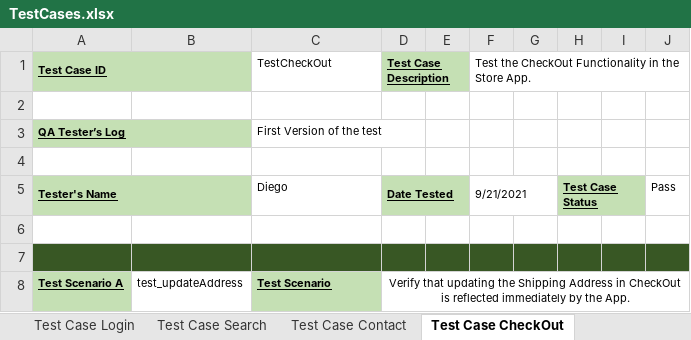
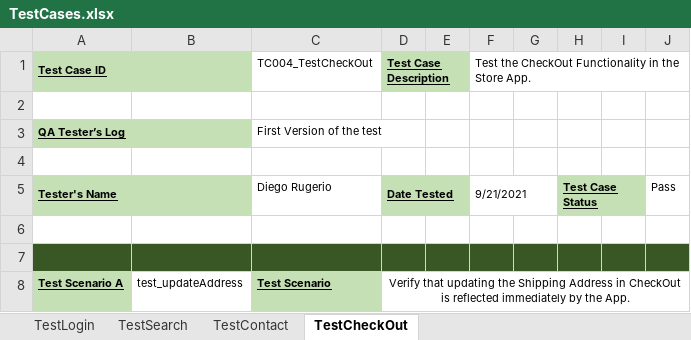
Before and after one commit to DiegoRugerio97/Selenium, an Excel workbook: FrameworkExercise/TestCases.xlsx, sheet TestCheckOut, drawn as a sheet; only a part is shown; values as stored, in another font and other column widths than the file's, no borders; the diff covers the shown part only; the diff names each change by its address in the sheet, - before the commit and + after, or states it on an @@ line.

Commit message:
Added pdf test case rundown

```diff
--- a/FrameworkExercise/TestCases.xlsx (sheet TestCheckOut)
+++ b/FrameworkExercise/TestCases.xlsx (sheet TestCheckOut)
-sheet tab: Test Case Login
+sheet tab: TestLogin
-sheet tab: Test Case Search
+sheet tab: TestSearch
-sheet tab: Test Case Contact
+sheet tab: TestContact
-sheet tab: Test Case CheckOut
+sheet tab: TestCheckOut
-C1: TestCheckOut
+C1: TC004_TestCheckOut
-C5 (TC004_TestCheckOut): Diego
+C5 (TC004_TestCheckOut): Diego Rugerio
```
Also changed, not shown: 16 edited cells elsewhere in this sheet, sheet TestLogin, sheet TestSearch, sheet TestContact, 1 other file.
